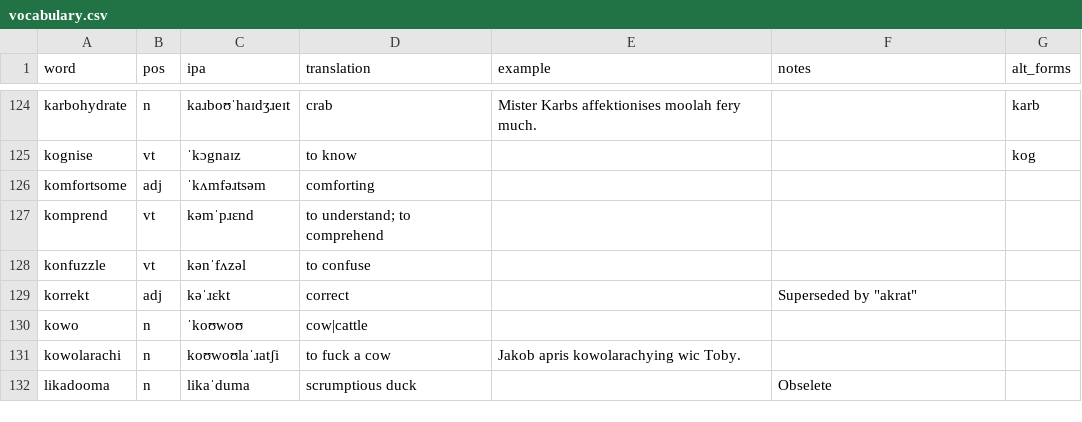
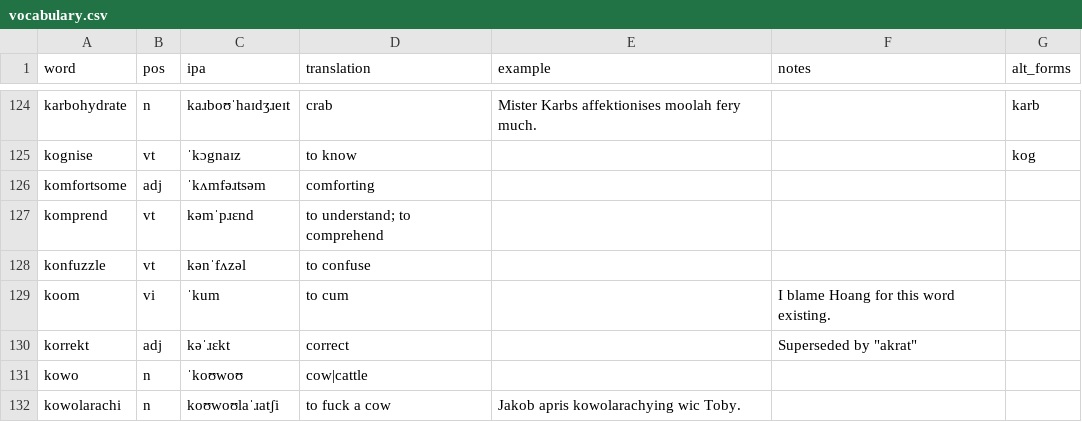
Before and after one commit to SeriousGuy888/Billzonian, a CSV file: vocabulary.csv, drawn as a sheet; only a part is shown, gaps mark what is left out; the shorter side is filled out with more unchanged rows.

Commit message:
koom

```diff
--- a/vocabulary.csv
+++ b/vocabulary.csv
@@ -128,2 +128,3 @@ komprend,vt,kəmˈpɹɛnd,to understand; to comprehend,,,
 konfuzzle,vt,kənˈfʌzəl,to confuse,,,
+koom,vi,ˈkum,to cum,,I blame Hoang for this word existing.,
 korrekt,adj,kəˈɹɛkt,correct,,"Superseded by ""akrat""",
```
